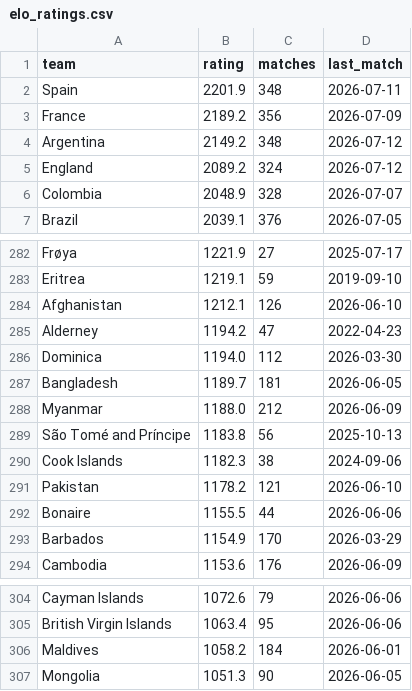
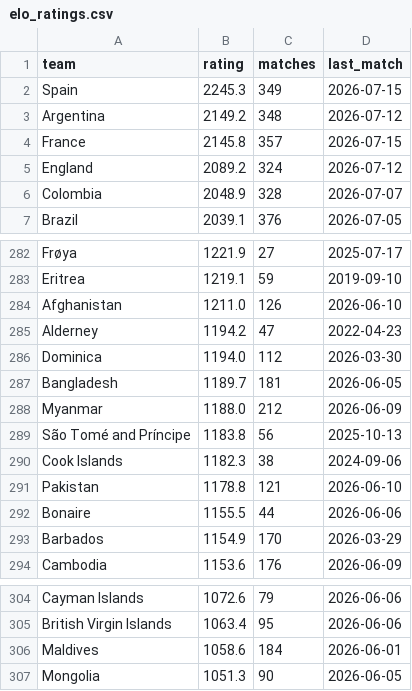
Before and after one commit to arnavvpareek/worldcup26-predictor, a CSV file: data/processed/elo_ratings.csv, drawn as a sheet; only a part is shown, gaps mark what is left out.

```diff
--- a/data/processed/elo_ratings.csv
+++ b/data/processed/elo_ratings.csv
@@ -1,5 +1,5 @@
 team,rating,matches,last_match
-Spain,2201.9,348,2026-07-11
-France,2189.2,356,2026-07-09
+Spain,2245.3,349,2026-07-15
 Argentina,2149.2,348,2026-07-12
+France,2145.8,357,2026-07-15
 England,2089.2,324,2026-07-12
@@ -283,3 +283,3 @@ Frøya,1221.9,27,2025-07-17
 Eritrea,1219.1,59,2019-09-10
-Afghanistan,1212.1,126,2026-06-10
+Afghanistan,1211.0,126,2026-06-10
 Alderney,1194.2,47,2022-04-23
@@ -290,3 +290,3 @@ São Tomé and Príncipe,1183.8,56,2025-10-13
 Cook Islands,1182.3,38,2024-09-06
-Pakistan,1178.2,121,2026-06-10
+Pakistan,1178.8,121,2026-06-10
 Bonaire,1155.5,44,2026-06-06
@@ -305,3 +305,3 @@ Cayman Islands,1072.6,79,2026-06-06
 British Virgin Islands,1063.4,95,2026-06-06
-Maldives,1058.2,184,2026-06-01
+Maldives,1058.6,184,2026-06-01
 Mongolia,1051.3,90,2026-06-05
```
Also changed, not shown: data/processed/knockout_tracking.csv, data/raw/results_2026_manual.csv, 2 other files.
